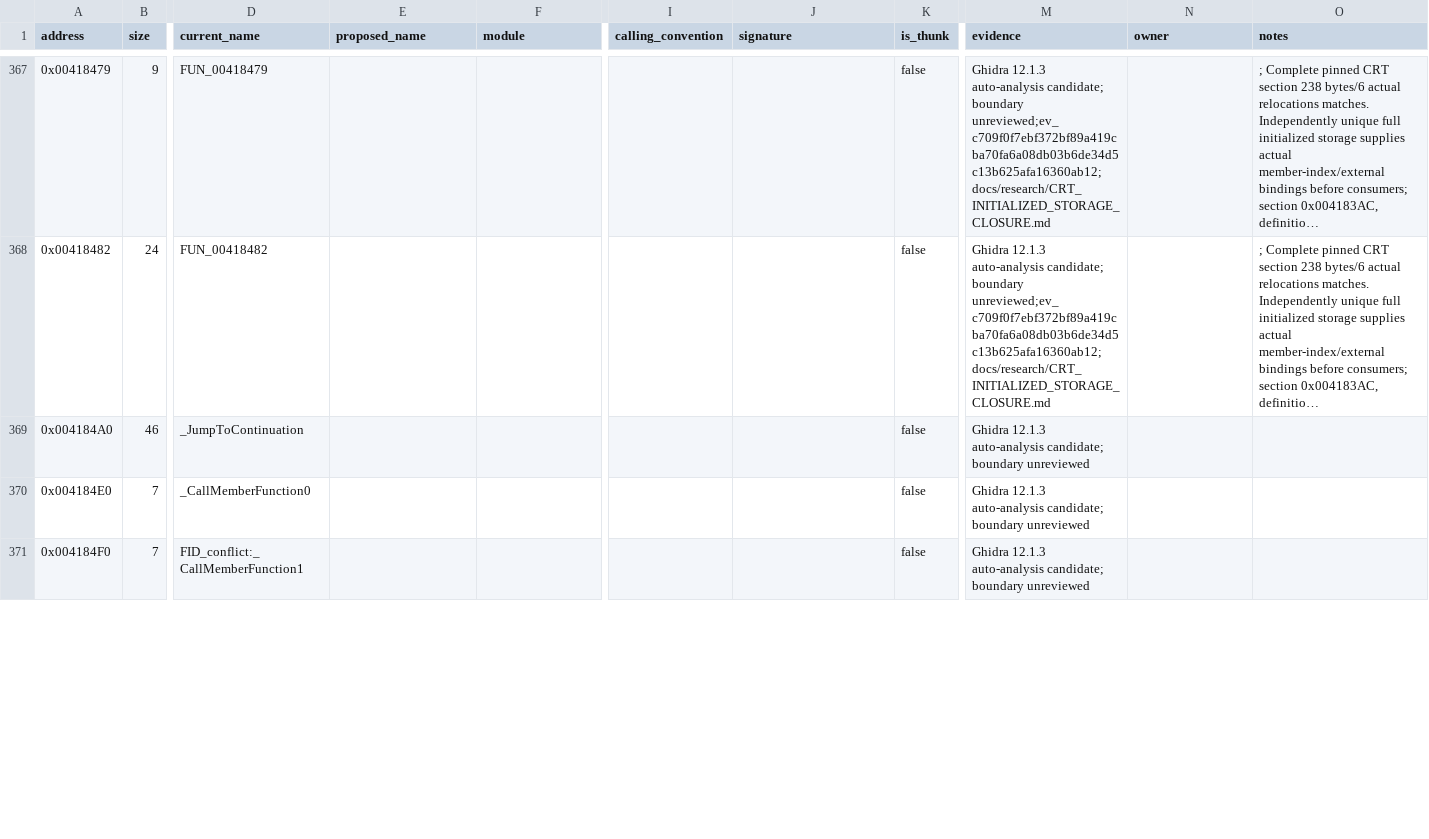
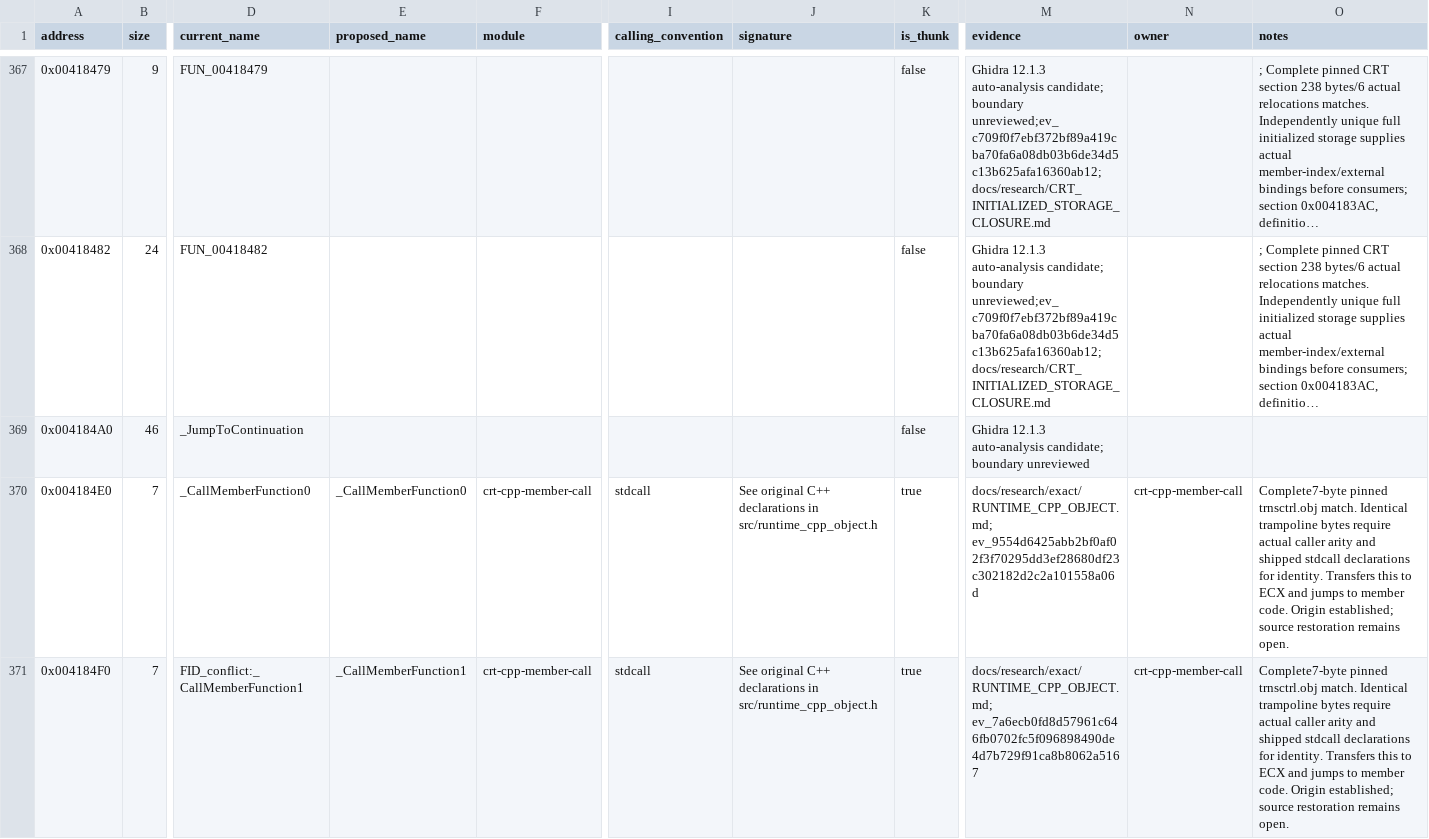
Before and after one commit to N0zoM1z0/dx-ball, a CSV file: config/functions.csv, drawn as a sheet; only a part is shown, gaps mark what is left out; long unchanged cells end in …; the diff covers the shown part only; the diff names each change by its address in the sheet, - before the commit and + after, or states it on an @@ line.

Commit message:
gpt-6.1-sol: recover C++ exception object SEH and exact destruction
Recover complete catch-object construction and exception-object destruction as natural Win32 SEH source. Resolve the original member-call contracts from retained REA, actual caller arity and complete pinned CRT sections; classify three trampoline origins without claiming their source.

VC4 destruction matches all 113 code and 12 scope bytes. Complete 510-byte construction retains four EAX/ECX encoding differences and an exact scope table, so remains a candidate. All 32 code and four scope relocations are explicit. Prior 369 exact and 87 candidate producers are reused through unchanged recipes, complete inputs, flags and current object hashes.

Twelve serial Wine cases pass real member-call and exception propagation paths; pointer adjustment uses an unchanged maintained-source extract and abort is controlled. Same source passes Clang Win32 C++98 compilation. Tracking and generated progress agree at 543 inventory, 461 source and 370 exact. Heavy commands used CPUQuota 35%, MemoryHigh 640M and MemoryMax 768M. No final game build/play claim.

```diff
--- a/config/functions.csv
+++ b/config/functions.csv
-E370 (proposed_name): (empty)
+E370 (proposed_name): _CallMemberFunction0
-F370:F371 (module): (empty)
+F370:F371 (module): crt-cpp-member-call
-I370:I371 (calling_convention): (empty)
+I370:I371 (calling_convention): stdcall
-J370:J371 (signature): (empty)
+J370:J371 (signature): See original C++ declarations in src/runtime_cpp_object.h
-K370:K371 (is_thunk): false
+K370:K371 (is_thunk): true
-M370 (evidence): Ghidra 12.1.3 auto-analysis candidate; boundary unreviewed
+M370 (evidence): docs/research/exact/RUNTIME_CPP_OBJECT.md; ev_9554d6425abb2bf0af02f3f70295dd3ef28680df23c302182d2c2a101558a06d
-N370:N371 (owner): (empty)
+N370:N371 (owner): crt-cpp-member-call
-O370:O371 (notes): (empty)
+O370:O371 (notes): Complete7-byte pinned trnsctrl.obj match. Identical trampoline bytes require actual caller arity and shipped stdcall declarations for identity. Transfers this to ECX and jumps to member code. Origin established; source restoration remains open.
-E371 (proposed_name): (empty)
+E371 (proposed_name): _CallMemberFunction1
-M371 (evidence): Ghidra 12.1.3 auto-analysis candidate; boundary unreviewed
+M371 (evidence): docs/research/exact/RUNTIME_CPP_OBJECT.md; ev_7a6ecb0fd8d57961c646fb0702fc5f096898490de4d7b729f91ca8b8062a5167
```
Also changed, not shown: 27 edited cells elsewhere in this file, config/function-origins.csv, config/implemented.csv, 15 other files.
